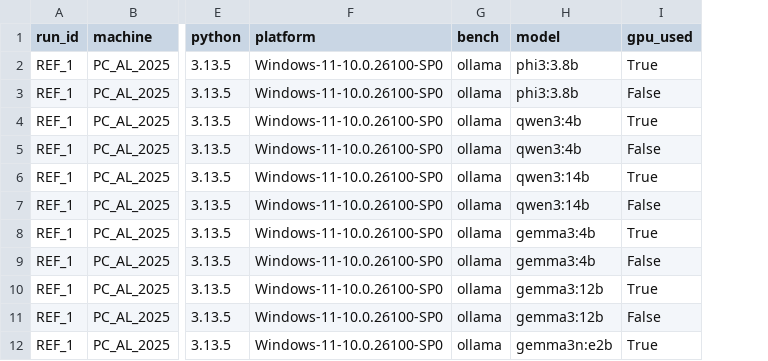
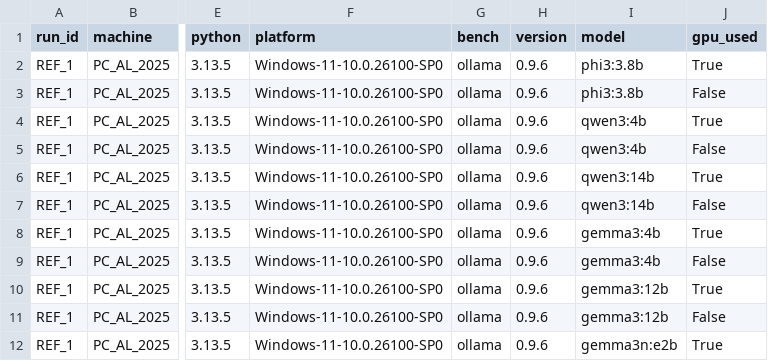
Before and after one commit to albedan/ai-ml-gpu-bench, a CSV file: results/ollama_reference.csv, drawn as a sheet; only a part is shown, gaps mark what is left out; the diff names each change by its address in the sheet, - before the commit and + after, or states it on an @@ line.

Commit message:
Insert lib versions

```diff
--- a/results/ollama_reference.csv
+++ b/results/ollama_reference.csv
+column H (version), rows 2-12: all 0.9.6
```
Also changed, not shown: results/xgb_reference.csv, 2 other files.
